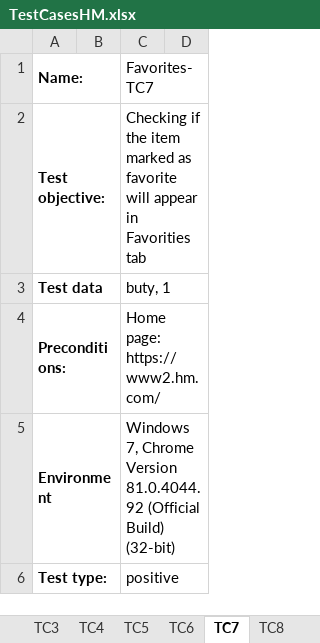
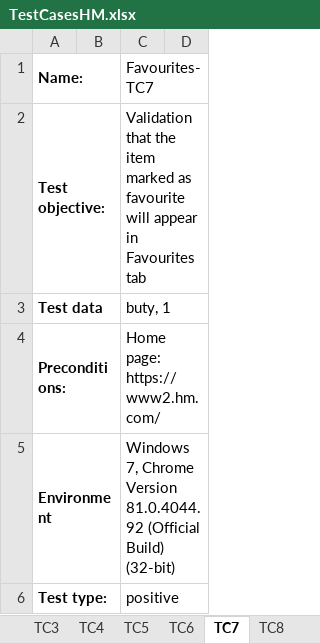
Before and after one commit to GLiniewicz/Ecommerce, an Excel workbook: TestCasesHM.xlsx, sheet TC7, drawn as a sheet; only a part is shown; values as stored, in another font and other column widths than the file's, no borders; the diff names each change by its address in the sheet, - before the commit and + after, or states it on an @@ line.

```diff
--- a/TestCasesHM.xlsx (sheet TC7)
+++ b/TestCasesHM.xlsx (sheet TC7)
-C1: Favorites-TC7
+C1: Favourites-TC7
-C2: Checking if the item marked as favorite will appear in Favorities tab
+C2: Validation that the item marked as favourite will appear in Favourites tab
```
Also changed, not shown: sheet TC6, sheet TC2, sheet TC1, sheet TC8, sheet TC5, sheet TC3, 1 more sheet, 17 other files.
